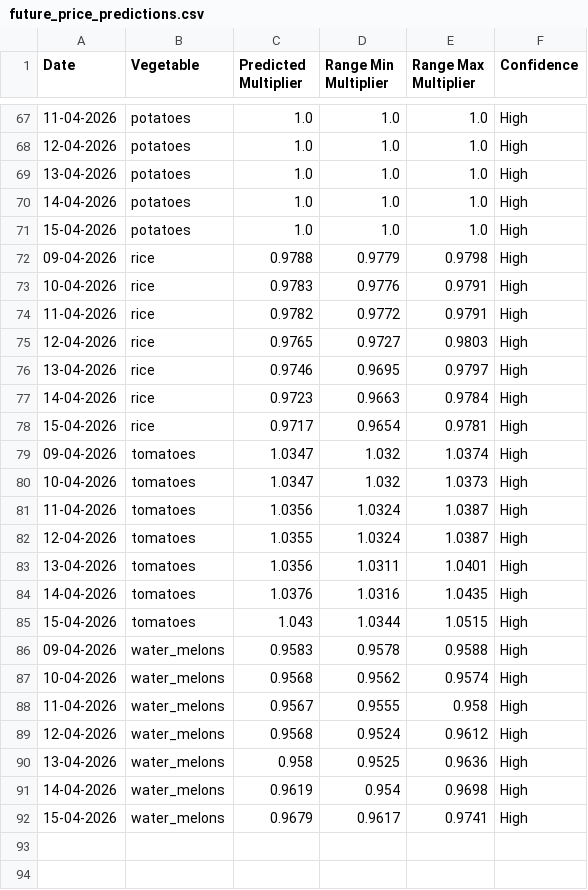
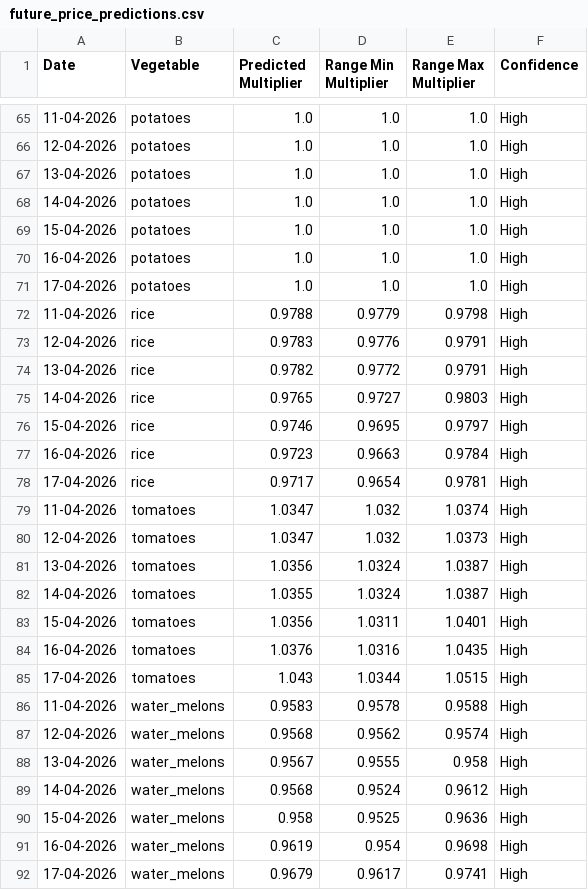
Before and after one commit to Sivaram-Gajivelli/Agrimart, a CSV file: future_price_predictions.csv, drawn as a sheet; only a part is shown, gaps mark what is left out; the diff covers the shown part only.

```diff
--- a/future_price_predictions.csv
+++ b/future_price_predictions.csv
@@ -71,22 +69,24 @@ Date,Vegetable,Predicted Multiplier,Range Min Multiplier,Range Max Multiplier,Co
 15-04-2026,potatoes,1.0,1.0,1.0,High
-09-04-2026,rice,0.9788,0.9779,0.9798,High
-10-04-2026,rice,0.9783,0.9776,0.9791,High
-11-04-2026,rice,0.9782,0.9772,0.9791,High
-12-04-2026,rice,0.9765,0.9727,0.9803,High
-13-04-2026,rice,0.9746,0.9695,0.9797,High
-14-04-2026,rice,0.9723,0.9663,0.9784,High
-15-04-2026,rice,0.9717,0.9654,0.9781,High
-09-04-2026,tomatoes,1.0347,1.032,1.0374,High
-10-04-2026,tomatoes,1.0347,1.032,1.0373,High
-11-04-2026,tomatoes,1.0356,1.0324,1.0387,High
-12-04-2026,tomatoes,1.0355,1.0324,1.0387,High
-13-04-2026,tomatoes,1.0356,1.0311,1.0401,High
-14-04-2026,tomatoes,1.0376,1.0316,1.0435,High
-15-04-2026,tomatoes,1.043,1.0344,1.0515,High
-09-04-2026,water_melons,0.9583,0.9578,0.9588,High
-10-04-2026,water_melons,0.9568,0.9562,0.9574,High
-11-04-2026,water_melons,0.9567,0.9555,0.958,High
-12-04-2026,water_melons,0.9568,0.9524,0.9612,High
-13-04-2026,water_melons,0.958,0.9525,0.9636,High
-14-04-2026,water_melons,0.9619,0.954,0.9698,High
-15-04-2026,water_melons,0.9679,0.9617,0.9741,High
+16-04-2026,potatoes,1.0,1.0,1.0,High
+17-04-2026,potatoes,1.0,1.0,1.0,High
+11-04-2026,rice,0.9788,0.9779,0.9798,High
+12-04-2026,rice,0.9783,0.9776,0.9791,High
+13-04-2026,rice,0.9782,0.9772,0.9791,High
+14-04-2026,rice,0.9765,0.9727,0.9803,High
+15-04-2026,rice,0.9746,0.9695,0.9797,High
+16-04-2026,rice,0.9723,0.9663,0.9784,High
+17-04-2026,rice,0.9717,0.9654,0.9781,High
+11-04-2026,tomatoes,1.0347,1.032,1.0374,High
+12-04-2026,tomatoes,1.0347,1.032,1.0373,High
+13-04-2026,tomatoes,1.0356,1.0324,1.0387,High
+14-04-2026,tomatoes,1.0355,1.0324,1.0387,High
+15-04-2026,tomatoes,1.0356,1.0311,1.0401,High
+16-04-2026,tomatoes,1.0376,1.0316,1.0435,High
+17-04-2026,tomatoes,1.043,1.0344,1.0515,High
+11-04-2026,water_melons,0.9583,0.9578,0.9588,High
+12-04-2026,water_melons,0.9568,0.9562,0.9574,High
+13-04-2026,water_melons,0.9567,0.9555,0.958,High
+14-04-2026,water_melons,0.9568,0.9524,0.9612,High
+15-04-2026,water_melons,0.958,0.9525,0.9636,High
+16-04-2026,water_melons,0.9619,0.954,0.9698,High
+17-04-2026,water_melons,0.9679,0.9617,0.9741,High
```
Also changed, not shown: 4 added rows, 6 removed rows and 40 edited cells elsewhere in this file, 15 other files.
